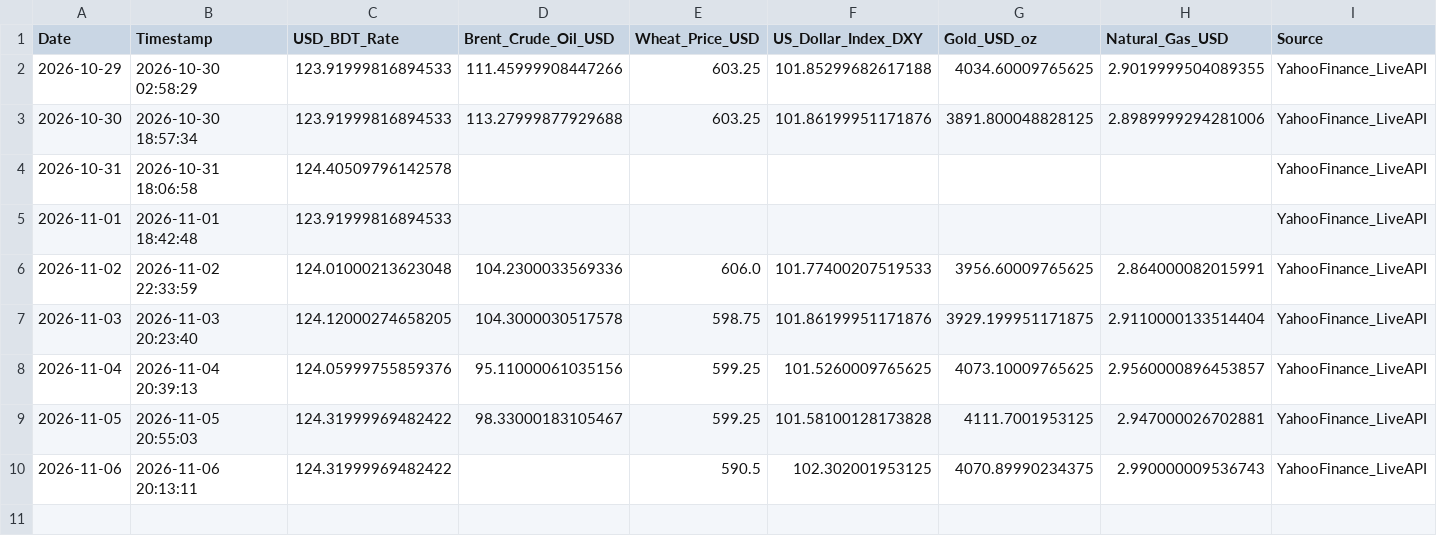
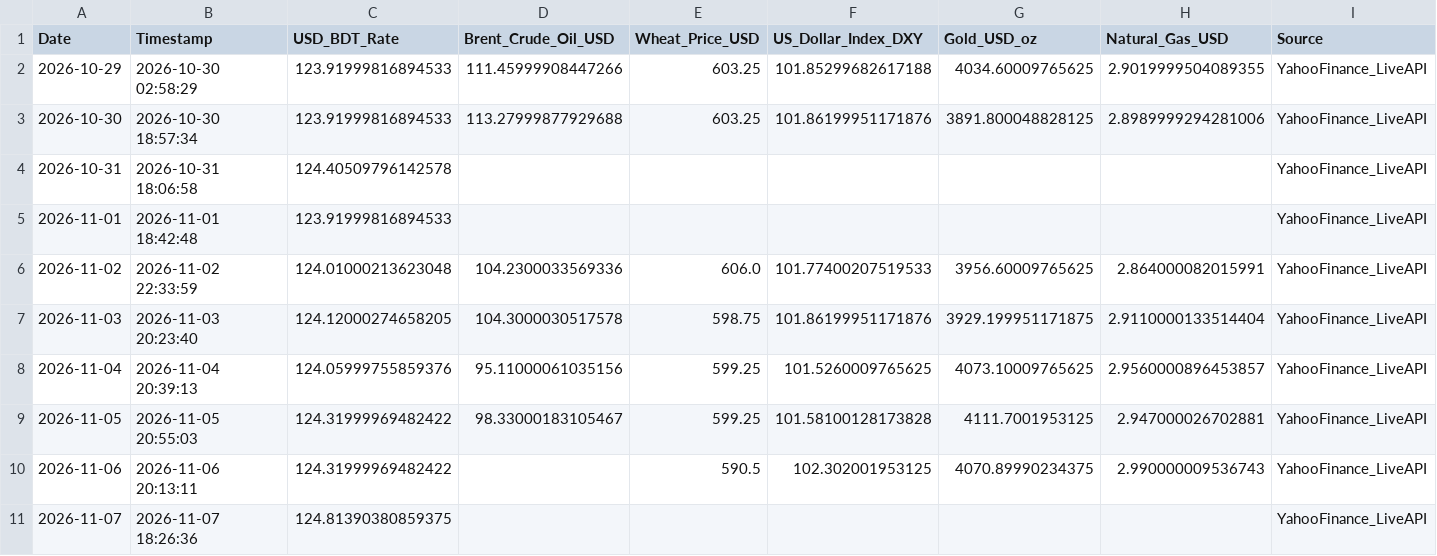
Before and after one commit to Mahedi8x/ai_economic, a CSV file: data/raw/daily_live_market_prices.csv, drawn as a sheet; the diff names each change by its address in the sheet, - before the commit and + after, or states it on an @@ line.

```diff
--- a/data/raw/daily_live_market_prices.csv
+++ b/data/raw/daily_live_market_prices.csv
+row 11: 2026-11-07 | 2026-11-07 18:26:36 | 124.81390380859375 |  |  |  |  |  | YahooFinance_LiveAPI
```
Also changed, not shown: data/processed/nowcast_log.csv, nowcast_log.csv, 1 other file.
